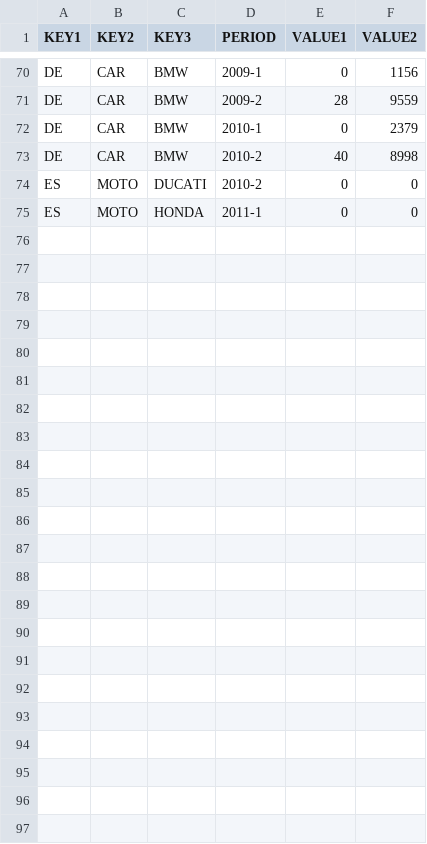
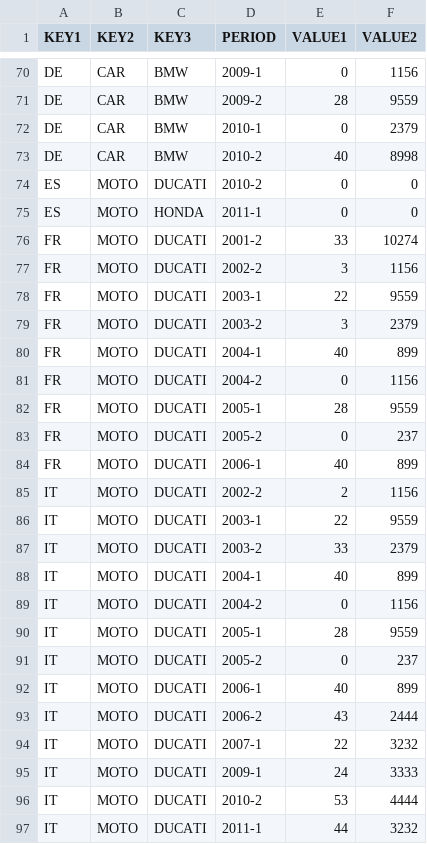
Before and after one commit to matteoredaelli/strategico, a CSV file: projects/sample/external_data.csv, drawn as a sheet; only a part is shown, gaps mark what is left out; the diff names each change by its address in the sheet, - before the commit and + after, or states it on an @@ line.

```diff
--- a/projects/sample/external_data.csv
+++ b/projects/sample/external_data.csv
+row 76: FR | MOTO | DUCATI | 2001-2 | 33 | 10274
+row 77: FR | MOTO | DUCATI | 2002-2 | 3 | 1156
+row 78: FR | MOTO | DUCATI | 2003-1 | 22 | 9559
+row 79: FR | MOTO | DUCATI | 2003-2 | 3 | 2379
+row 80: FR | MOTO | DUCATI | 2004-1 | 40 | 899
+row 81: FR | MOTO | DUCATI | 2004-2 | 0 | 1156
+row 82: FR | MOTO | DUCATI | 2005-1 | 28 | 9559
+row 83: FR | MOTO | DUCATI | 2005-2 | 0 | 237
+row 84: FR | MOTO | DUCATI | 2006-1 | 40 | 899
+row 85: IT | MOTO | DUCATI | 2002-2 | 2 | 1156
+row 86: IT | MOTO | DUCATI | 2003-1 | 22 | 9559
+row 87: IT | MOTO | DUCATI | 2003-2 | 33 | 2379
+row 88: IT | MOTO | DUCATI | 2004-1 | 40 | 899
+row 89: IT | MOTO | DUCATI | 2004-2 | 0 | 1156
+row 90: IT | MOTO | DUCATI | 2005-1 | 28 | 9559
+row 91: IT | MOTO | DUCATI | 2005-2 | 0 | 237
+row 92: IT | MOTO | DUCATI | 2006-1 | 40 | 899
+row 93: IT | MOTO | DUCATI | 2006-2 | 43 | 2444
+row 94: IT | MOTO | DUCATI | 2007-1 | 22 | 3232
+row 95: IT | MOTO | DUCATI | 2009-1 | 24 | 3333
+row 96: IT | MOTO | DUCATI | 2010-2 | 53 | 4444
+row 97: IT | MOTO | DUCATI | 2011-1 | 44 | 3232
```
Also changed, not shown: 2 other files.
